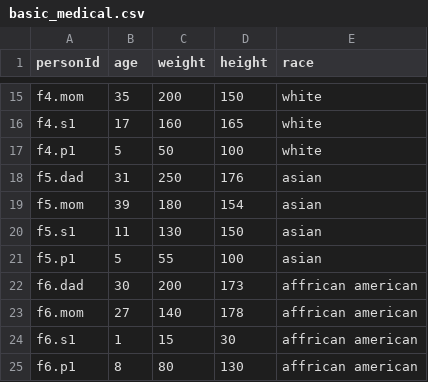
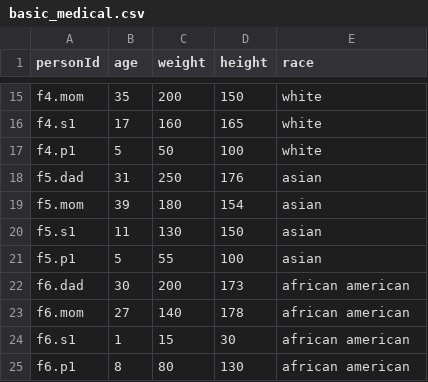
Before and after one commit to iossifovlab/gpf-getting-started, a CSV file: input_phenotype_data/instruments/basic_medical.csv, drawn as a sheet; only a part is shown, gaps mark what is left out.

Commit message:
Some typos fixes

```diff
--- a/input_phenotype_data/instruments/basic_medical.csv
+++ b/input_phenotype_data/instruments/basic_medical.csv
@@ -21,5 +21,5 @@ f5.s1,11,130,150,asian
 f5.p1,5,55,100,asian
-f6.dad,30,200,173,affrican american
-f6.mom,27,140,178,affrican american
-f6.s1,1,15,30,affrican american
-f6.p1,8,80,130,affrican american
+f6.dad,30,200,173,african american
+f6.mom,27,140,178,african american
+f6.s1,1,15,30,african american
+f6.p1,8,80,130,african american
```
Also changed, not shown: input_phenotype_data/measure_descriptions.tsv.
